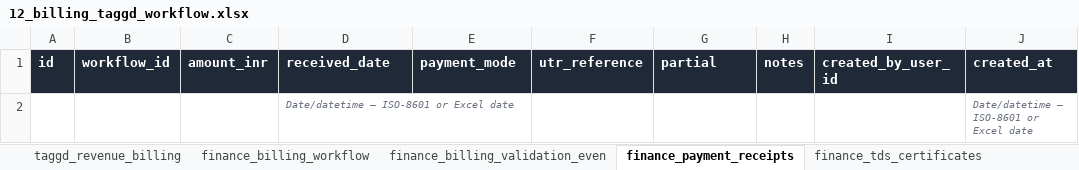
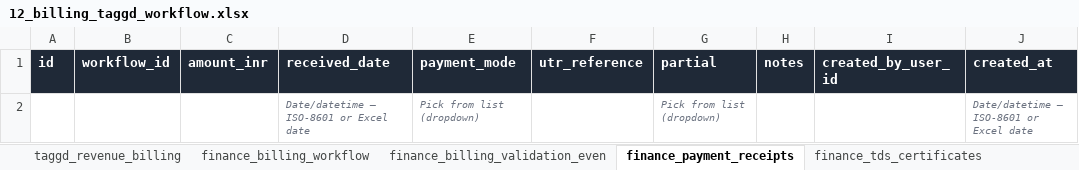
Before and after one commit to abhijeet42cy6/taggd, an Excel workbook: excel_upload_masters/templates/12_billing_taggd_workflow.xlsx, sheet finance_payment_receipts, drawn as a sheet; values as stored, in another font and other column widths than the file's, no borders; the diff names each change by its address in the sheet, - before the commit and + after, or states it on an @@ line.

```diff
--- a/excel_upload_masters/templates/12_billing_taggd_workflow.xlsx (sheet finance_payment_receipts)
+++ b/excel_upload_masters/templates/12_billing_taggd_workflow.xlsx (sheet finance_payment_receipts)
-E2 (payment_mode): (empty)
+E2 (payment_mode): Pick from list (dropdown)
-G2 (partial): (empty)
+G2 (partial): Pick from list (dropdown)
```
Also changed, not shown: sheet finance_billing_workflow, sheet finance_tds_certificates, excel_upload_masters/templates/01_spine_clients_projects.xlsx, excel_upload_masters/templates/05_pipeline_requisitions_records.xlsx, 20 other files.
